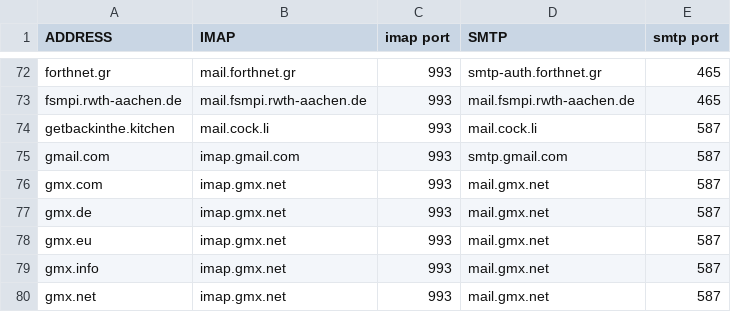
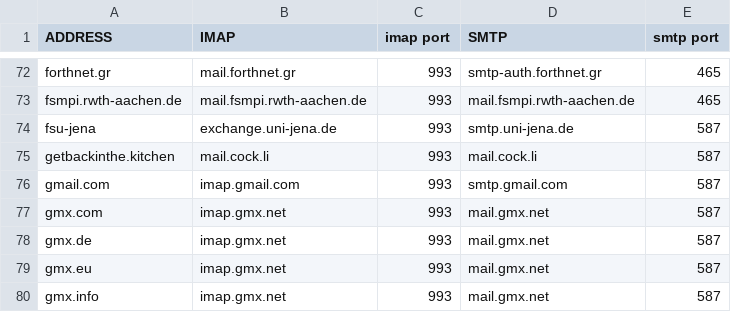
Before and after one commit to LukeSmithxyz/mutt-wizard, a CSV file: domains.csv, drawn as a sheet; only a part is shown, gaps mark what is left out; the shorter side is filled out with more unchanged rows; the diff names each change by its address in the sheet, - before the commit and + after, or states it on an @@ line.

Commit message:
Add university of Jena domain

```diff
--- a/domains.csv
+++ b/domains.csv
+row 74: fsu-jena | exchange.uni-jena.de | 993 | smtp.uni-jena.de | 587
```
